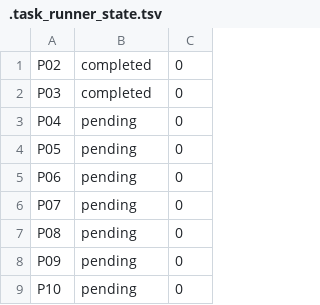
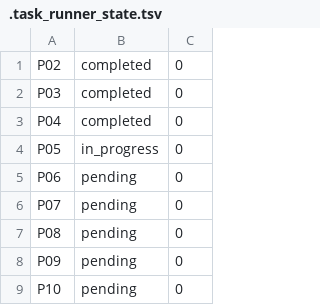
Before and after one commit to reills/bach, a TSV file: .task_runner_state.tsv, drawn as a sheet; only a part is shown.

```diff
--- a/.task_runner_state.tsv
+++ b/.task_runner_state.tsv
@@ -2,4 +2,4 @@ P02	completed	0
 P03	completed	0
-P04	pending	0
-P05	pending	0
+P04	completed	0
+P05	in_progress	0
 P06	pending	0
```
Also changed, not shown: 6 other files.
